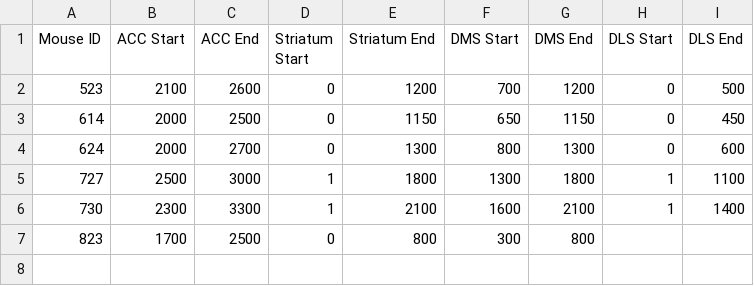
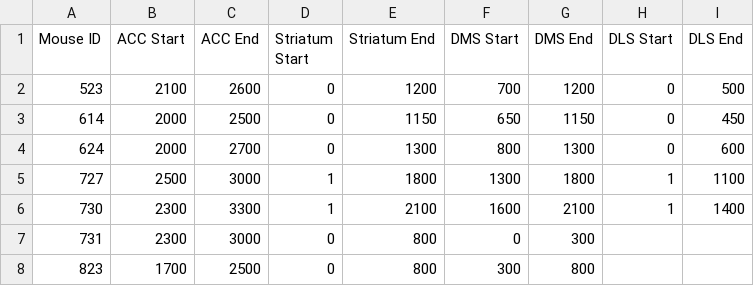
Before and after one commit to ThalionA/StriatumACC, a CSV file: Striatum project/RawData/Neuropixels_Depth_Data.csv, drawn as a sheet; the diff names each change by its address in the sheet, - before the commit and + after, or states it on an @@ line.

Commit message:
Update Neuropixels_Depth_Data.csv

```diff
--- a/Striatum project/RawData/Neuropixels_Depth_Data.csv
+++ b/Striatum project/RawData/Neuropixels_Depth_Data.csv
+row 7: 731 | 2300 | 3000 | 0 | 800 | 0 | 300
```
